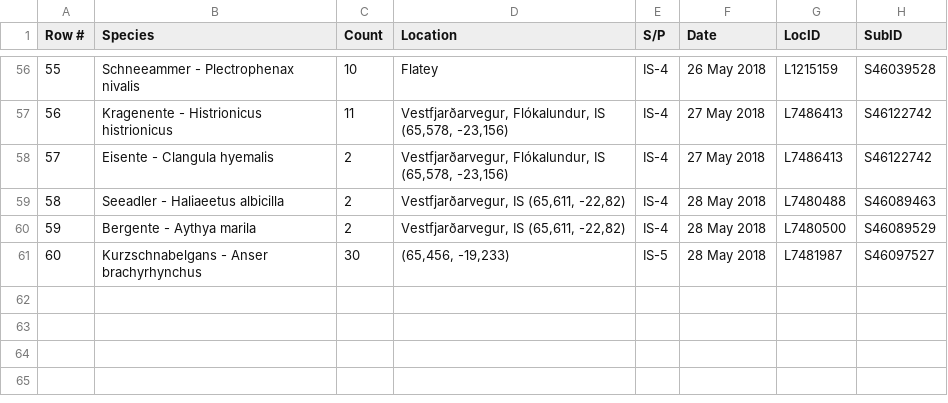
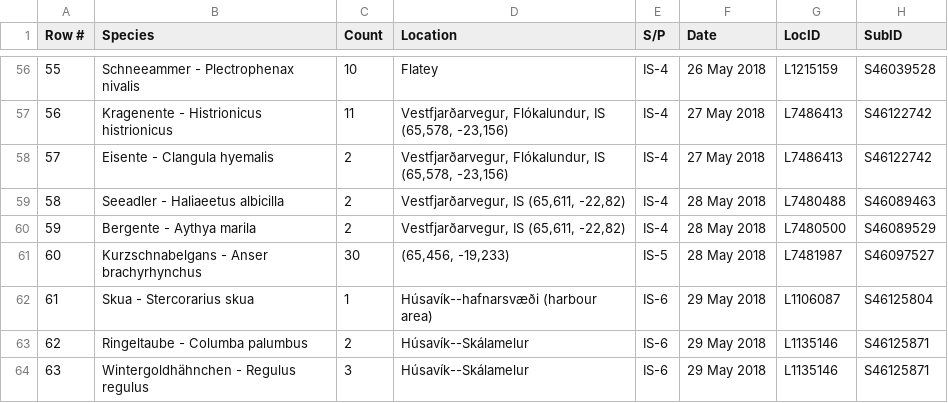
Before and after one commit to faulpaul/birding, a CSV file: scripts/lifelists/ebird_IS_life_list.csv, drawn as a sheet; only a part is shown, gaps mark what is left out.

Commit message:
Add files via upload

```diff
--- a/scripts/lifelists/ebird_IS_life_list.csv
+++ b/scripts/lifelists/ebird_IS_life_list.csv
@@ -61 +61,4 @@ Row #,Species,Count,Location,S/P,Date,LocID,SubID
 60,Kurzschnabelgans - Anser brachyrhynchus,30,"(65,456, -19,233)",IS-5,28 May 2018,L7481987,S46097527
+61,Skua - Stercorarius skua,1,Húsavík--hafnarsvæði (harbour area),IS-6,29 May 2018,L1106087,S46125804
+62,Ringeltaube - Columba palumbus,2,Húsavík--Skálamelur,IS-6,29 May 2018,L1135146,S46125871
+63,Wintergoldhähnchen - Regulus regulus,3,Húsavík--Skálamelur,IS-6,29 May 2018,L1135146,S46125871
```
